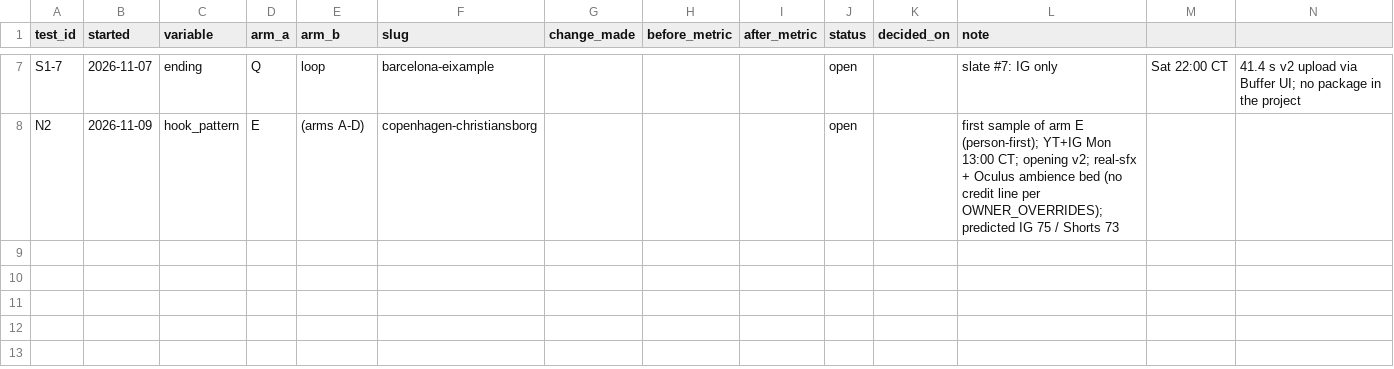
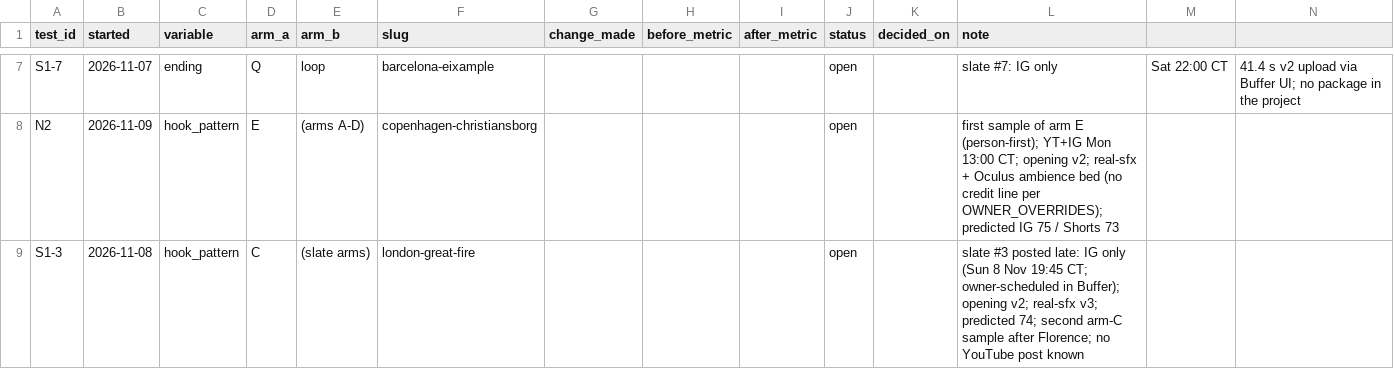
Before and after one commit to theshapeofthen/shapeofthen-media, a CSV file: analytics/experiments.csv, drawn as a sheet; only a part is shown, gaps mark what is left out; rows hold the shown columns only; the diff names each change by its address in the sheet, - before the commit and + after, or states it on an @@ line.

```diff
--- a/analytics/experiments.csv
+++ b/analytics/experiments.csv
+row 9: S1-3 | 2026-11-08 | hook_pattern | C | (slate arms) | london-great-fire |  |  |  | open |  | slate #3 posted late: IG only (Sun 8 Nov 19:45 CT; owner-scheduled in Buffer); opening v2; real-sfx v3; predicted 74; second arm-C sample after Florence; no YouTube post known
```
Also changed, not shown: analytics/credits.csv, analytics/metrics.csv, 1 other file.
